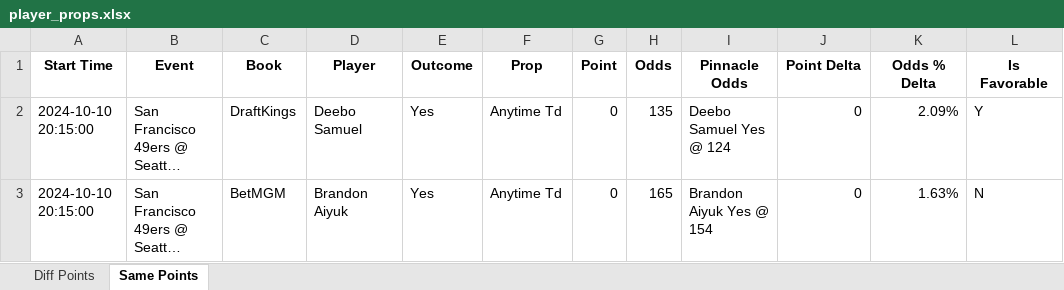
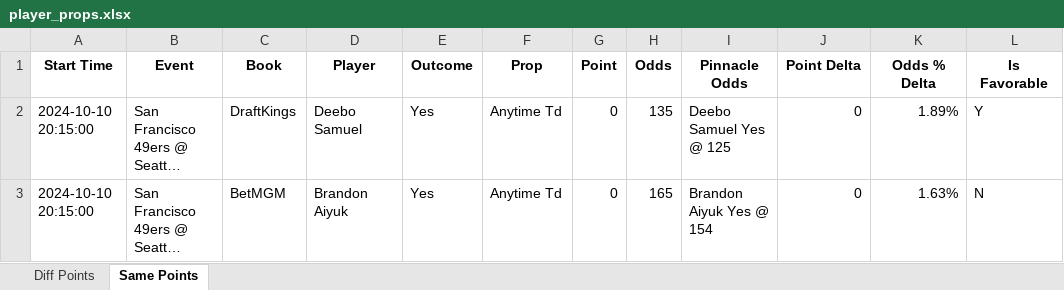
Before and after one commit to rahulShahCode/player-props-scraper, an Excel workbook: player_props.xlsx, sheet Same Points, drawn as a sheet; long unchanged cells end in …; values as stored, in another font and other column widths than the file's, no borders; the diff names each change by its address in the sheet, - before the commit and + after, or states it on an @@ line.

```diff
--- a/player_props.xlsx (sheet Same Points)
+++ b/player_props.xlsx (sheet Same Points)
-I2 (Pinnacle Odds): Deebo Samuel Yes @ 124
+I2 (Pinnacle Odds): Deebo Samuel Yes @ 125
-K2 (Odds % Delta): 2.09%
+K2 (Odds % Delta): 1.89%
```
Also changed, not shown: sheet Diff Points, 2 other files.
